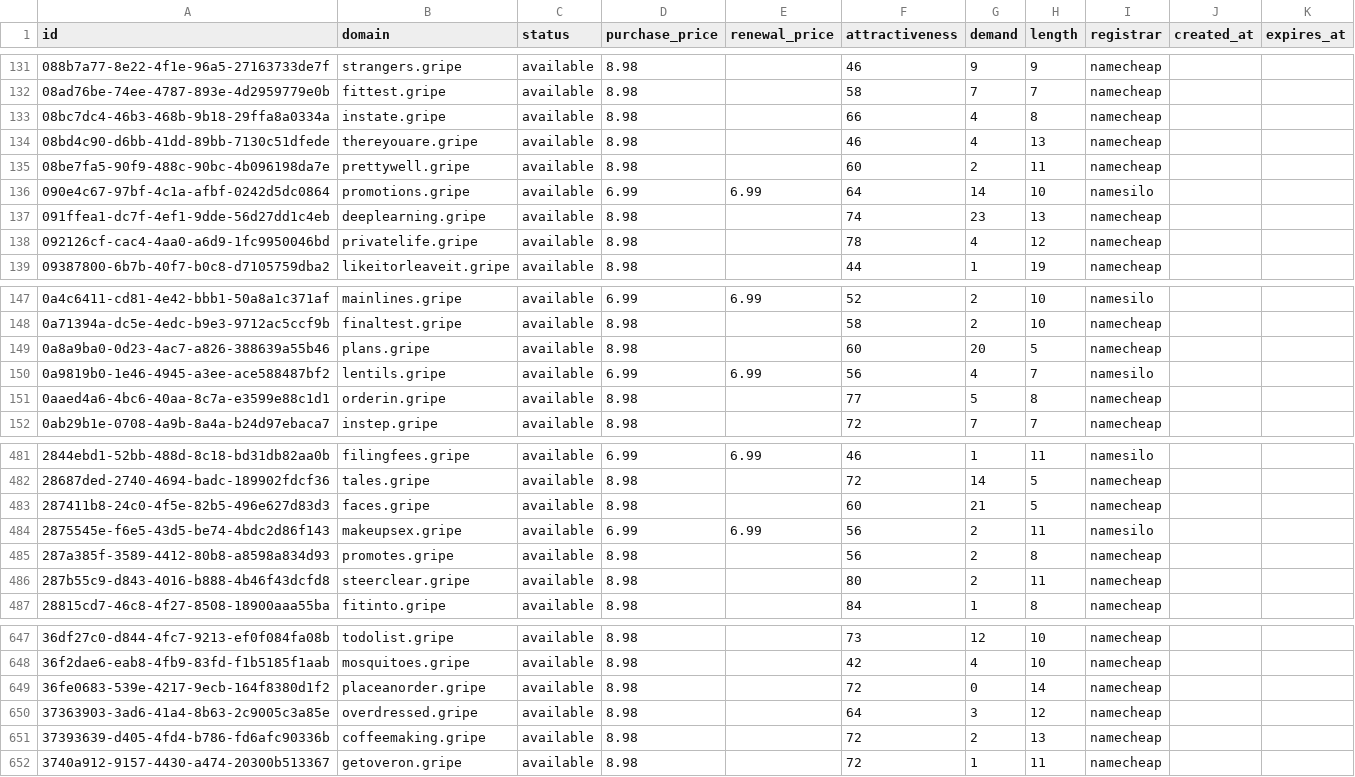
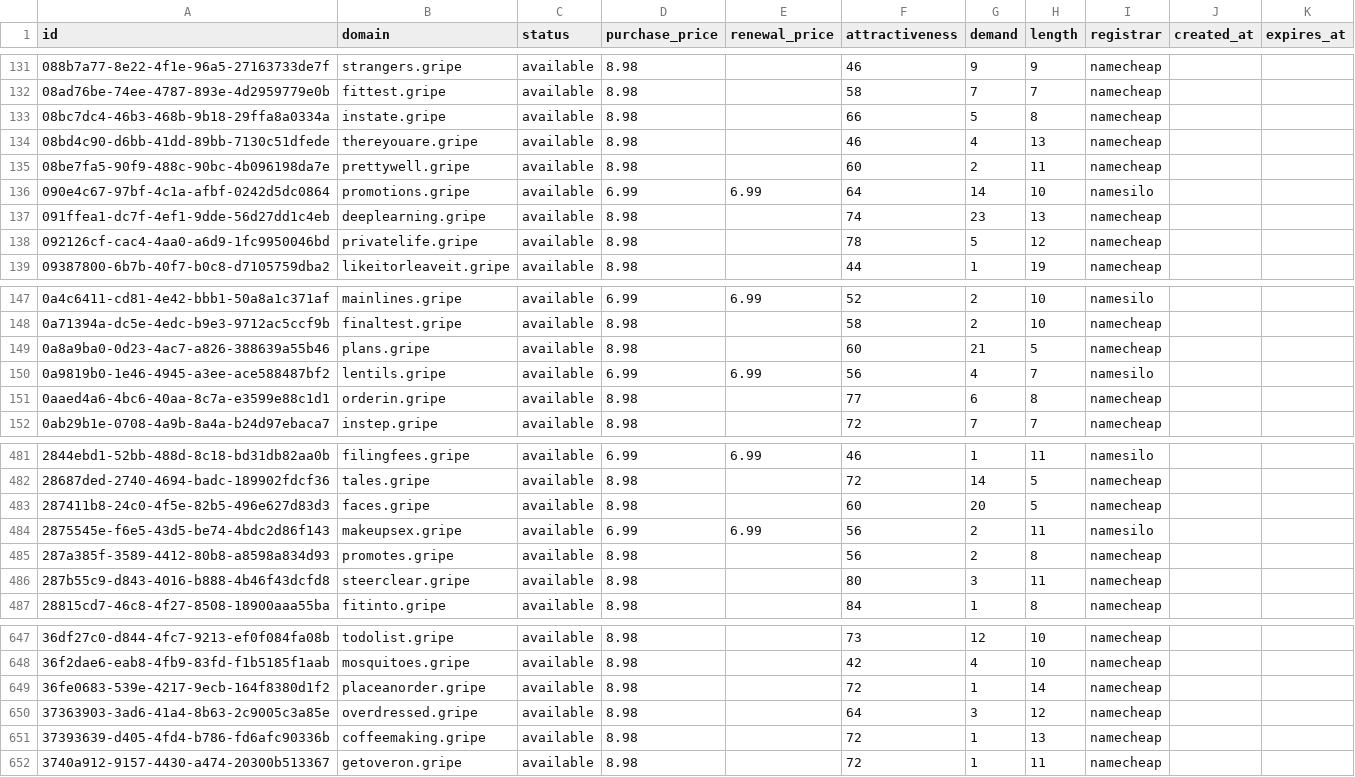
Before and after one commit to UniqueDomains/gripe-oneword-domains, a CSV file: gripe.csv, drawn as a sheet; only a part is shown, gaps mark what is left out; the diff covers the shown part only.

Commit message:
Domains update

```diff
--- a/gripe.csv
+++ b/gripe.csv
@@ -132,3 +132,3 @@ id,domain,status,purchase_price,renewal_price,attractiveness,demand,length,regis
 08ad76be-74ee-4787-893e-4d2959779e0b,fittest.gripe,available,8.98,,58,7,7,namecheap,,
-08bc7dc4-46b3-468b-9b18-29ffa8a0334a,instate.gripe,available,8.98,,66,4,8,namecheap,,
+08bc7dc4-46b3-468b-9b18-29ffa8a0334a,instate.gripe,available,8.98,,66,5,8,namecheap,,
 08bd4c90-d6bb-41dd-89bb-7130c51dfede,thereyouare.gripe,available,8.98,,46,4,13,namecheap,,
@@ -137,3 +137,3 @@ id,domain,status,purchase_price,renewal_price,attractiveness,demand,length,regis
 091ffea1-dc7f-4ef1-9dde-56d27dd1c4eb,deeplearning.gripe,available,8.98,,74,23,13,namecheap,,
-092126cf-cac4-4aa0-a6d9-1fc9950046bd,privatelife.gripe,available,8.98,,78,4,12,namecheap,,
+092126cf-cac4-4aa0-a6d9-1fc9950046bd,privatelife.gripe,available,8.98,,78,5,12,namecheap,,
 09387800-6b7b-40f7-b0c8-d7105759dba2,likeitorleaveit.gripe,available,8.98,,44,1,19,namecheap,,
@@ -148,5 +148,5 @@ id,domain,status,purchase_price,renewal_price,attractiveness,demand,length,regis
 0a71394a-dc5e-4edc-b9e3-9712ac5ccf9b,finaltest.gripe,available,8.98,,58,2,10,namecheap,,
-0a8a9ba0-0d23-4ac7-a826-388639a55b46,plans.gripe,available,8.98,,60,20,5,namecheap,,
+0a8a9ba0-0d23-4ac7-a826-388639a55b46,plans.gripe,available,8.98,,60,21,5,namecheap,,
 0a9819b0-1e46-4945-a3ee-ace588487bf2,lentils.gripe,available,6.99,6.99,56,4,7,namesilo,,
-0aaed4a6-4bc6-40aa-8c7a-e3599e88c1d1,orderin.gripe,available,8.98,,77,5,8,namecheap,,
+0aaed4a6-4bc6-40aa-8c7a-e3599e88c1d1,orderin.gripe,available,8.98,,77,6,8,namecheap,,
 0ab29b1e-0708-4a9b-8a4a-b24d97ebaca7,instep.gripe,available,8.98,,72,7,7,namecheap,,
@@ -482,6 +482,6 @@ id,domain,status,purchase_price,renewal_price,attractiveness,demand,length,regis
 28687ded-2740-4694-badc-189902fdcf36,tales.gripe,available,8.98,,72,14,5,namecheap,,
-287411b8-24c0-4f5e-82b5-496e627d83d3,faces.gripe,available,8.98,,60,21,5,namecheap,,
+287411b8-24c0-4f5e-82b5-496e627d83d3,faces.gripe,available,8.98,,60,20,5,namecheap,,
 2875545e-f6e5-43d5-be74-4bdc2d86f143,makeupsex.gripe,available,6.99,6.99,56,2,11,namesilo,,
 287a385f-3589-4412-80b8-a8598a834d93,promotes.gripe,available,8.98,,56,2,8,namecheap,,
-287b55c9-d843-4016-b888-4b46f43dcfd8,steerclear.gripe,available,8.98,,80,2,11,namecheap,,
+287b55c9-d843-4016-b888-4b46f43dcfd8,steerclear.gripe,available,8.98,,80,3,11,namecheap,,
 28815cd7-46c8-4f27-8508-18900aaa55ba,fitinto.gripe,available,8.98,,84,1,8,namecheap,,
@@ -648,5 +648,5 @@ id,domain,status,purchase_price,renewal_price,attractiveness,demand,length,regis
 36f2dae6-eab8-4fb9-83fd-f1b5185f1aab,mosquitoes.gripe,available,8.98,,42,4,10,namecheap,,
-36fe0683-539e-4217-9ecb-164f8380d1f2,placeanorder.gripe,available,8.98,,72,0,14,namecheap,,
+36fe0683-539e-4217-9ecb-164f8380d1f2,placeanorder.gripe,available,8.98,,72,1,14,namecheap,,
 37363903-3ad6-41a4-8b63-2c9005c3a85e,overdressed.gripe,available,8.98,,64,3,12,namecheap,,
-37393639-d405-4fd4-b786-fd6afc90336b,coffeemaking.gripe,available,8.98,,72,2,13,namecheap,,
+37393639-d405-4fd4-b786-fd6afc90336b,coffeemaking.gripe,available,8.98,,72,1,13,namecheap,,
 3740a912-9157-4430-a474-20300b513367,getoveron.gripe,available,8.98,,72,1,11,namecheap,,
```
Also changed, not shown: 33 edited cells elsewhere in this file, 4 other files.
